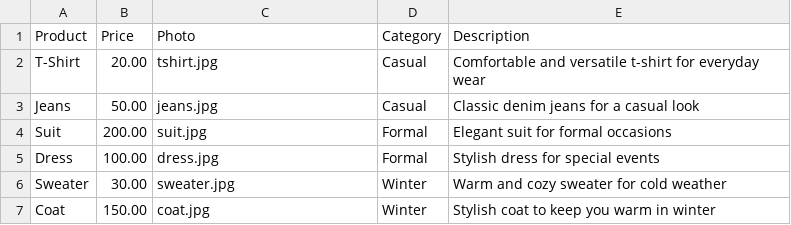
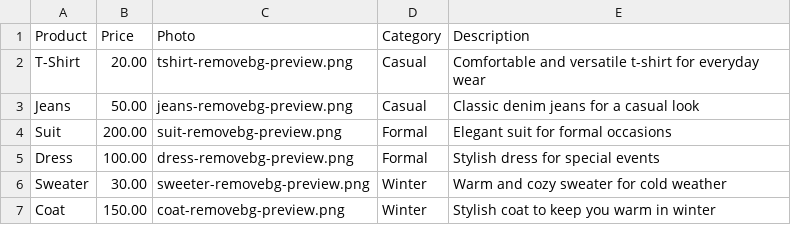
Before and after one commit to elshadsabziyev/cloth-bot, a CSV file: your_data.csv, drawn as a sheet.

Commit message:
Update product images in data file

```diff
--- a/your_data.csv
+++ b/your_data.csv
@@ -1,7 +1,7 @@
 Product,Price,Photo,Category,Description
-T-Shirt,20.00,tshirt.jpg,Casual,Comfortable and versatile t-shirt for everyday wear
-Jeans,50.00,jeans.jpg,Casual,Classic denim jeans for a casual look
-Suit,200.00,suit.jpg,Formal,Elegant suit for formal occasions
-Dress,100.00,dress.jpg,Formal,Stylish dress for special events
-Sweater,30.00,sweater.jpg,Winter,Warm and cozy sweater for cold weather
-Coat,150.00,coat.jpg,Winter,Stylish coat to keep you warm in winter
+T-Shirt,20.00,tshirt-removebg-preview.png,Casual,Comfortable and versatile t-shirt for everyday wear
+Jeans,50.00,jeans-removebg-preview.png,Casual,Classic denim jeans for a casual look
+Suit,200.00,suit-removebg-preview.png,Formal,Elegant suit for formal occasions
+Dress,100.00,dress-removebg-preview.png,Formal,Stylish dress for special events
+Sweater,30.00,sweeter-removebg-preview.png,Winter,Warm and cozy sweater for cold weather
+Coat,150.00,coat-removebg-preview.png,Winter,Stylish coat to keep you warm in winter
```
Also changed, not shown: 12 other files.
